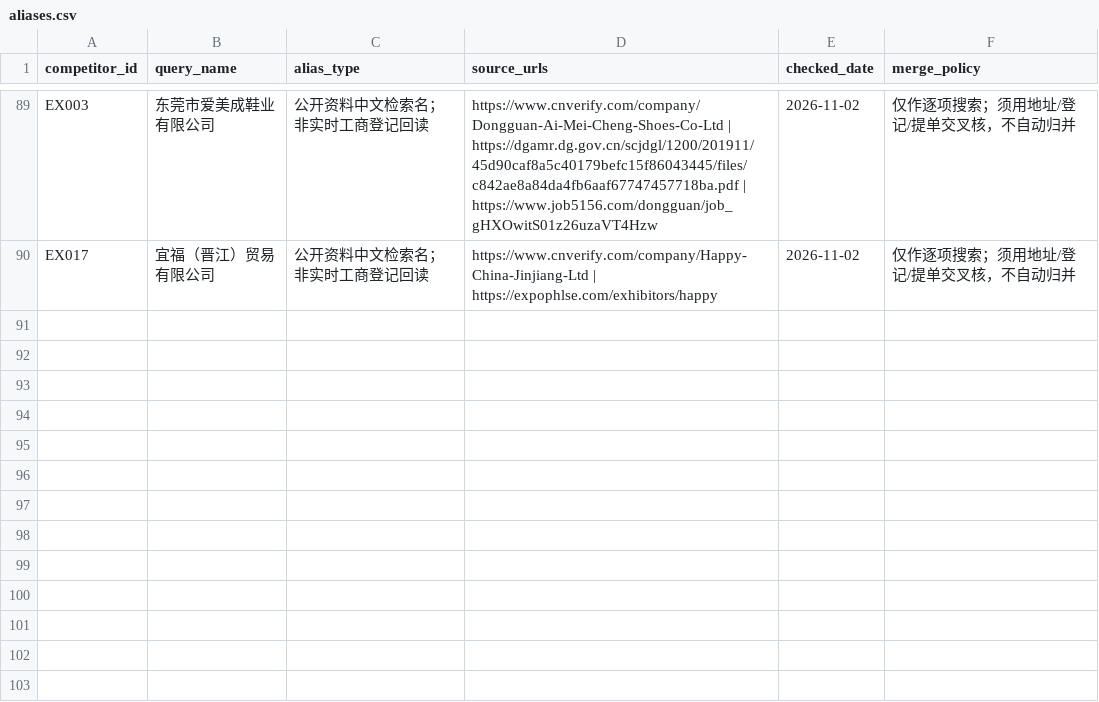
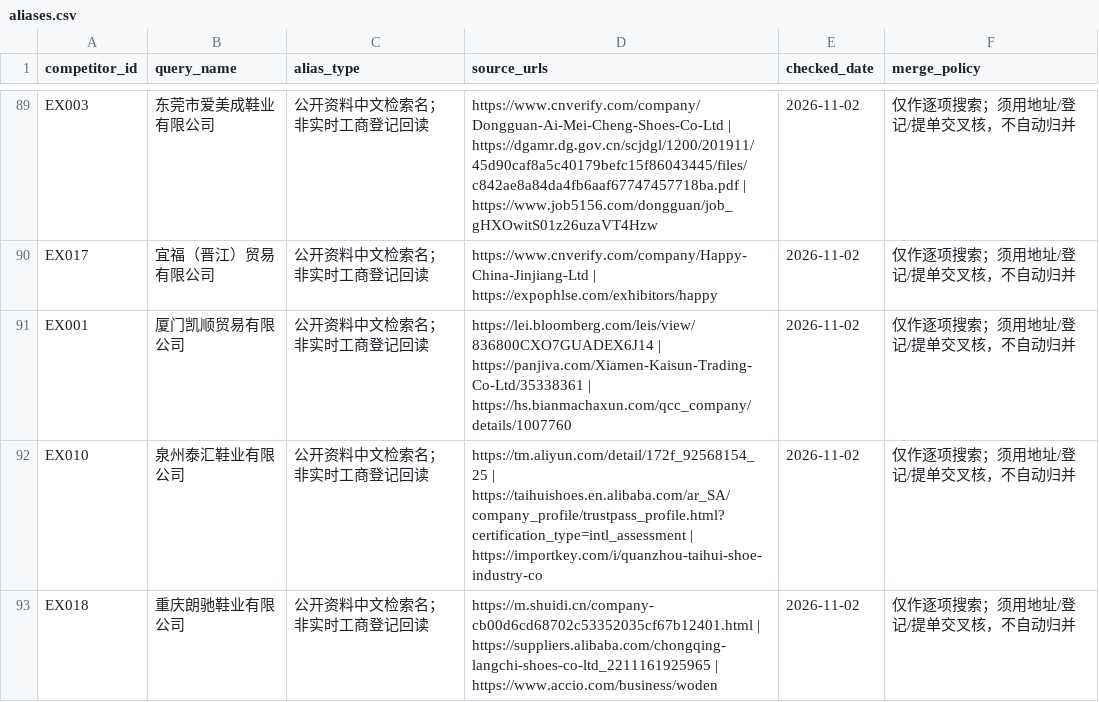
Before and after one commit to 421345308/beiqiang-cross-border-operations, a CSV file: 06_市场研究/01_竞品/出口商反查/aliases.csv, drawn as a sheet; only a part is shown, gaps mark what is left out.

```diff
--- a/06_市场研究/01_竞品/出口商反查/aliases.csv
+++ b/06_市场研究/01_竞品/出口商反查/aliases.csv
@@ -90 +90,4 @@ EX003,东莞市爱美成鞋业有限公司,公开资料中文检索名；非实
 EX017,宜福（晋江）贸易有限公司,公开资料中文检索名；非实时工商登记回读,https://www.cnverify.com/company/Happy-China-Jinjiang-Ltd | https://expophlse.com/exhibitors/happy,2026-11-02,仅作逐项搜索；须用地址/登记/提单交叉核，不自动归并
+EX001,厦门凯顺贸易有限公司,公开资料中文检索名；非实时工商登记回读,https://lei.bloomberg.com/leis/view/836800CXO7GUADEX6J14 | https://panjiva.com/Xiamen-Kaisun-Trading-Co-Ltd/35338361 | https://hs.bianmachaxun.com/qcc_company/details/1007760,2026-11-02,仅作逐项搜索；须用地址/登记/提单交叉核，不自动归并
+EX010,泉州泰汇鞋业有限公司,公开资料中文检索名；非实时工商登记回读,https://tm.aliyun.com/detail/172f_92568154_25 | https://taihuishoes.en.alibaba.com/ar_SA/company_profile/trustpass_profile.html?certification_type=intl_assessment | https://importkey.com/i/quanzhou-taihui-shoe-industry-co,2026-11-02,仅作逐项搜索；须用地址/登记/提单交叉核，不自动归并
+EX018,重庆朗驰鞋业有限公司,公开资料中文检索名；非实时工商登记回读,https://m.shuidi.cn/company-cb00d6cd68702c53352035cf67b12401.html | https://suppliers.alibaba.com/chongqing-langchi-shoes-co-ltd_2211161925965 | https://www.accio.com/business/woden,2026-11-02,仅作逐项搜索；须用地址/登记/提单交叉核，不自动归并
```
Also changed, not shown: 06_市场研究/01_竞品/出口商反查/competitors.csv, 7 other files.
